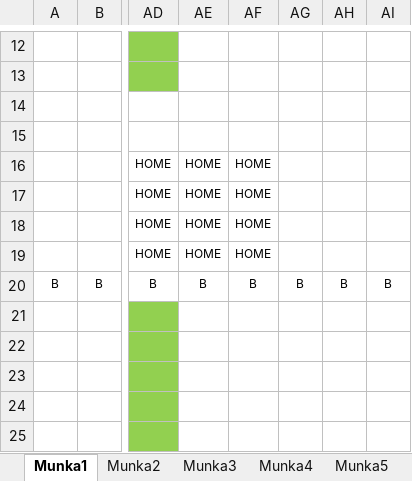
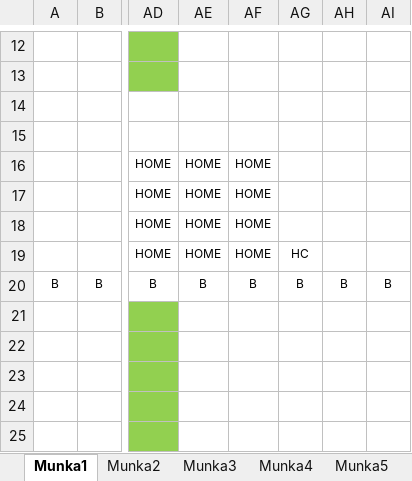
Before and after one commit to BBalintB/GUI_20212202_AYZ8R9, an Excel workbook: GUI_20212202_AYZ8R9/Maps/map.xlsx, sheet Munka1, drawn as a sheet; only a part is shown, gaps mark what is left out; values as stored, in another font and other column widths than the file's, no borders; the diff names each change by its address in the sheet, - before the commit and + after, or states it on an @@ line.

```diff
--- a/GUI_20212202_AYZ8R9/Maps/map.xlsx (sheet Munka1)
+++ b/GUI_20212202_AYZ8R9/Maps/map.xlsx (sheet Munka1)
-AG19: (empty)
+AG19: HC
```
Also changed, not shown: sheet Munka7, 5 other files.
